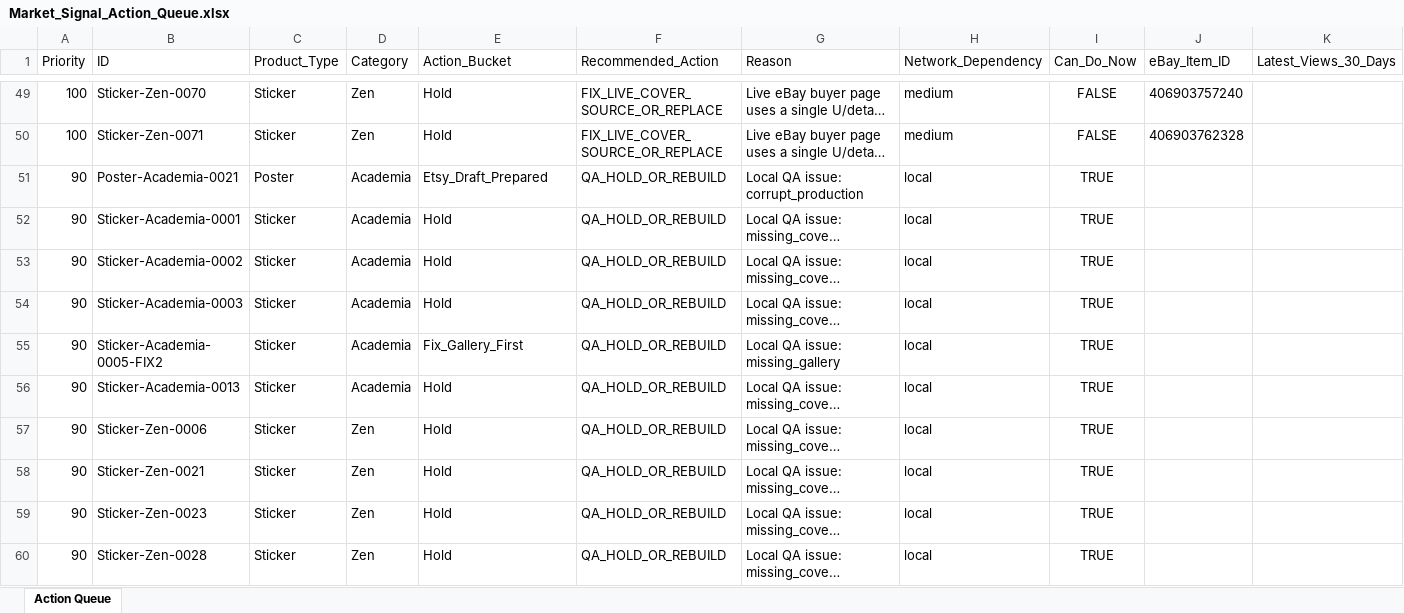
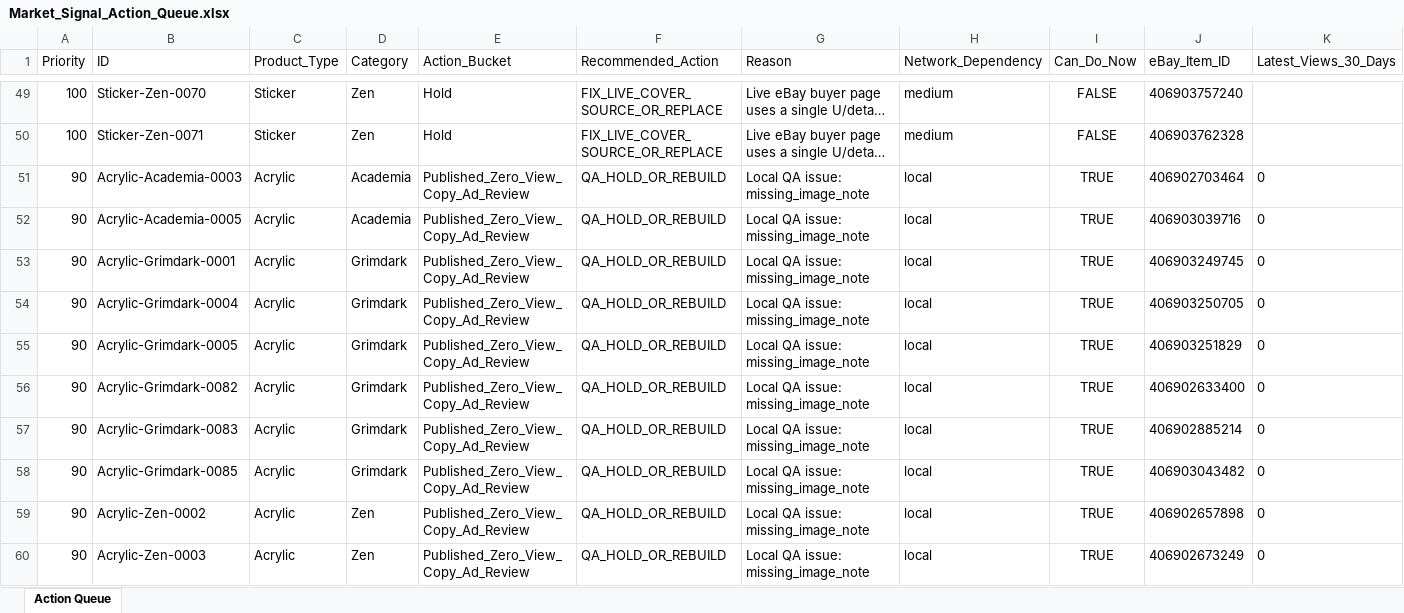
Before and after one commit to rexxu024-arch/Difi_auto_factory, an Excel workbook: Database/Market_Signal_Action_Queue.xlsx, sheet Action Queue, drawn as a sheet; only a part is shown, gaps mark what is left out; the shorter side is filled out with more unchanged rows; long unchanged cells end in …; values as stored, in another font and other column widths than the file's, no borders; rows hold the shown columns only; the diff covers the shown part only; the diff names each change by its address in the sheet, - before the commit and + after, or states it on an @@ line.

```diff
--- a/Database/Market_Signal_Action_Queue.xlsx (sheet Action Queue)
+++ b/Database/Market_Signal_Action_Queue.xlsx (sheet Action Queue)
+row 51: 90 | Acrylic-Academia-0003 | Acrylic | Academia | Published_Zero_View_Copy_Ad_Review | QA_HOLD_OR_REBUILD | Local QA issue: missing_image_note | local | TRUE | 406902703464 | 0
+row 52: 90 | Acrylic-Academia-0005 | Acrylic | Academia | Published_Zero_View_Copy_Ad_Review | QA_HOLD_OR_REBUILD | Local QA issue: missing_image_note | local | TRUE | 406903039716 | 0
+row 53: 90 | Acrylic-Grimdark-0001 | Acrylic | Grimdark | Published_Zero_View_Copy_Ad_Review | QA_HOLD_OR_REBUILD | Local QA issue: missing_image_note | local | TRUE | 406903249745 | 0
+row 54: 90 | Acrylic-Grimdark-0004 | Acrylic | Grimdark | Published_Zero_View_Copy_Ad_Review | QA_HOLD_OR_REBUILD | Local QA issue: missing_image_note | local | TRUE | 406903250705 | 0
+row 55: 90 | Acrylic-Grimdark-0005 | Acrylic | Grimdark | Published_Zero_View_Copy_Ad_Review | QA_HOLD_OR_REBUILD | Local QA issue: missing_image_note | local | TRUE | 406903251829 | 0
+row 56: 90 | Acrylic-Grimdark-0082 | Acrylic | Grimdark | Published_Zero_View_Copy_Ad_Review | QA_HOLD_OR_REBUILD | Local QA issue: missing_image_note | local | TRUE | 406902633400 | 0
+row 57: 90 | Acrylic-Grimdark-0083 | Acrylic | Grimdark | Published_Zero_View_Copy_Ad_Review | QA_HOLD_OR_REBUILD | Local QA issue: missing_image_note | local | TRUE | 406902885214 | 0
+row 58: 90 | Acrylic-Grimdark-0085 | Acrylic | Grimdark | Published_Zero_View_Copy_Ad_Review | QA_HOLD_OR_REBUILD | Local QA issue: missing_image_note | local | TRUE | 406903043482 | 0
+row 59: 90 | Acrylic-Zen-0002 | Acrylic | Zen | Published_Zero_View_Copy_Ad_Review | QA_HOLD_OR_REBUILD | Local QA issue: missing_image_note | local | TRUE | 406902657898 | 0
+row 60: 90 | Acrylic-Zen-0003 | Acrylic | Zen | Published_Zero_View_Copy_Ad_Review | QA_HOLD_OR_REBUILD | Local QA issue: missing_image_note | local | TRUE | 406902673249 | 0
```
Also changed, not shown: 20 added rows and 30 removed rows elsewhere in this sheet, Database/Unified_Listing_Registry.xlsx, Database/eBay_listing.xlsx, 51 other files.
